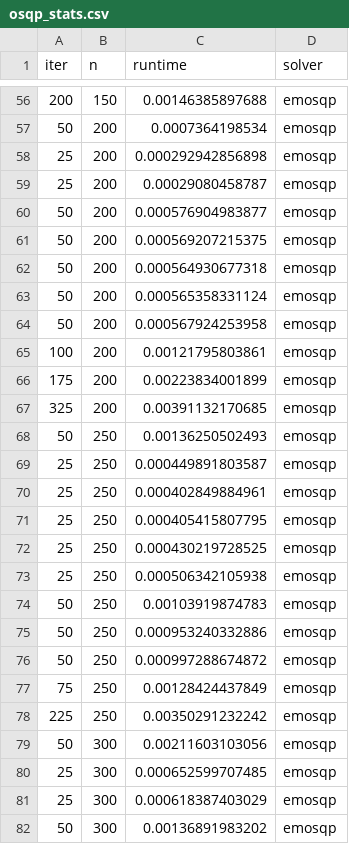
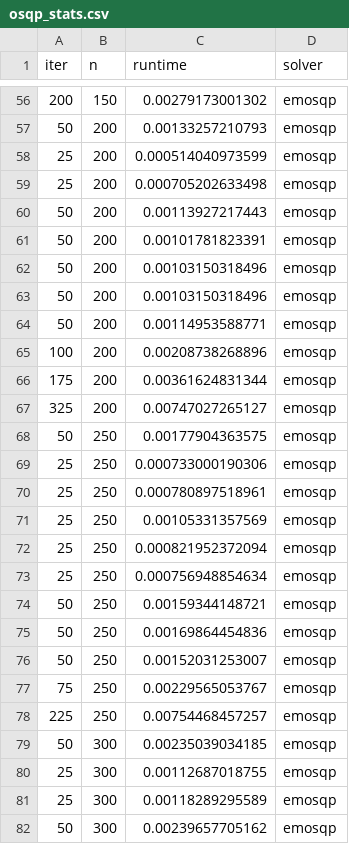
Before and after one commit to OxfordControl/osqp_code_generation_benchmarks, a CSV file: portfolio/osqp_stats.csv, drawn as a sheet; only a part is shown, gaps mark what is left out; the diff covers the shown part only.

```diff
--- a/portfolio/osqp_stats.csv
+++ b/portfolio/osqp_stats.csv
@@ -56,27 +56,27 @@ iter,n,runtime,solver
-200,150,0.00146385897688,emosqp
-50,200,0.0007364198534,emosqp
-25,200,0.000292942856898,emosqp
-25,200,0.00029080458787,emosqp
-50,200,0.000576904983877,emosqp
-50,200,0.000569207215375,emosqp
-50,200,0.000564930677318,emosqp
-50,200,0.000565358331124,emosqp
-50,200,0.000567924253958,emosqp
-100,200,0.00121795803861,emosqp
-175,200,0.00223834001899,emosqp
-325,200,0.00391132170685,emosqp
-50,250,0.00136250502493,emosqp
-25,250,0.000449891803587,emosqp
-25,250,0.000402849884961,emosqp
-25,250,0.000405415807795,emosqp
-25,250,0.000430219728525,emosqp
-25,250,0.000506342105938,emosqp
-50,250,0.00103919874783,emosqp
-50,250,0.000953240332886,emosqp
-50,250,0.000997288674872,emosqp
-75,250,0.00128424437849,emosqp
-225,250,0.00350291232242,emosqp
-50,300,0.00211603103056,emosqp
-25,300,0.000652599707485,emosqp
-25,300,0.000618387403029,emosqp
-50,300,0.00136891983202,emosqp
+200,150,0.00279173001302,emosqp
+50,200,0.00133257210793,emosqp
+25,200,0.000514040973599,emosqp
+25,200,0.000705202633498,emosqp
+50,200,0.00113927217443,emosqp
+50,200,0.00101781823391,emosqp
+50,200,0.00103150318496,emosqp
+50,200,0.00103150318496,emosqp
+50,200,0.00114953588771,emosqp
+100,200,0.00208738268896,emosqp
+175,200,0.00361624831344,emosqp
+325,200,0.00747027265127,emosqp
+50,250,0.00177904363575,emosqp
+25,250,0.000733000190306,emosqp
+25,250,0.000780897518961,emosqp
+25,250,0.00105331357569,emosqp
+25,250,0.000821952372094,emosqp
+25,250,0.000756948854634,emosqp
+50,250,0.00159344148721,emosqp
+50,250,0.00169864454836,emosqp
+50,250,0.00152031253007,emosqp
+75,250,0.00229565053767,emosqp
+225,250,0.00754468457257,emosqp
+50,300,0.00235039034185,emosqp
+25,300,0.00112687018755,emosqp
+25,300,0.00118289295589,emosqp
+50,300,0.00239657705162,emosqp
```
Also changed, not shown: 83 edited cells elsewhere in this file, 18 other files.
